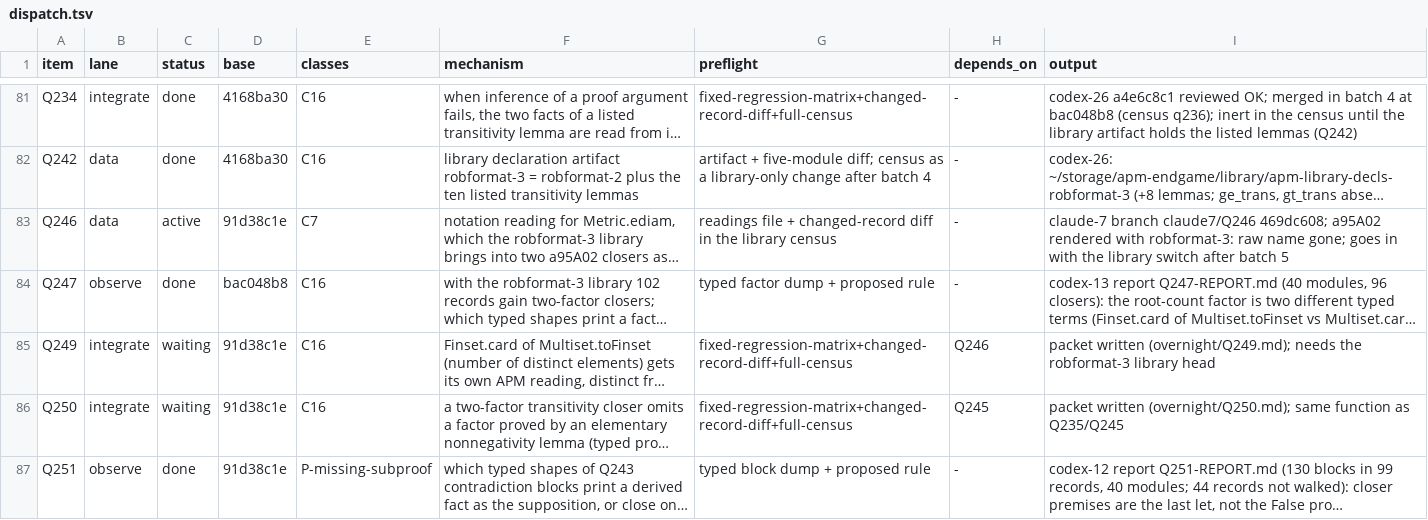
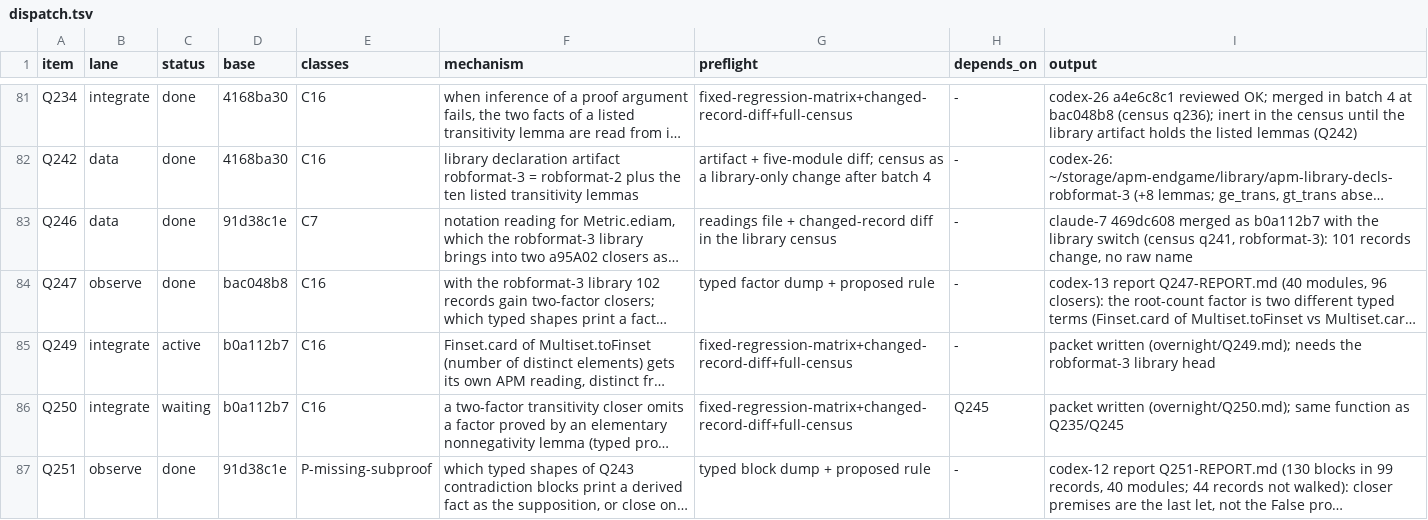
Before and after one commit to tothedarktowercame/futon4, a TSV file: holes/labs/E-paperprinter-cleanup/endgame/dispatch.tsv, drawn as a sheet; only a part is shown, gaps mark what is left out; long unchanged cells end in …; the diff covers the shown part only; the diff names each change by its address in the sheet, - before the commit and + after, or states it on an @@ line.

```diff
--- a/holes/labs/E-paperprinter-cleanup/endgame/dispatch.tsv
+++ b/holes/labs/E-paperprinter-cleanup/endgame/dispatch.tsv
-C83 (status): active
+C83 (status): done
-I83 (output): claude-7 branch claude7/Q246 469dc608; a95A02 rendered with robformat-3: raw name gone; goes in with the library switch after batch 5
+I83 (output): claude-7 469dc608 merged as b0a112b7 with the library switch (census q241, robformat-3): 101 records change, no raw name
-C85 (status): waiting
+C85 (status): active
-D85:D86 (base): 91d38c1e
+D85:D86 (base): b0a112b7
-H85 (depends_on): Q246
+H85 (depends_on): -
```
Also changed, not shown: 11 edited cells elsewhere in this file, holes/labs/E-paperprinter-cleanup/endgame/counts.tsv, holes/labs/E-paperprinter-cleanup/endgame/ink.tsv, 2 other files.
